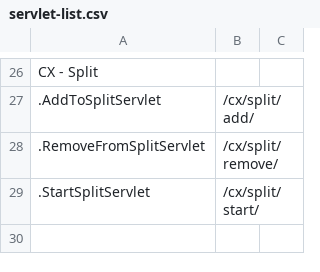
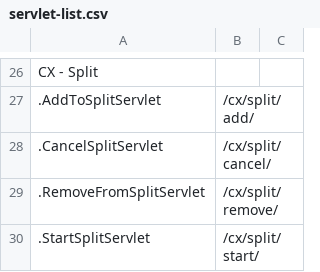
Before and after one commit to Check-Please/cx, a CSV file: server/servlet-list.csv, drawn as a sheet; only a part is shown, gaps mark what is left out; the shorter side is filled out with more unchanged rows.

Commit message:
removed askSplit, handeled errors with better UX

```diff
--- a/server/servlet-list.csv
+++ b/server/servlet-list.csv
@@ -27,2 +27,3 @@ CX - Split
 .AddToSplitServlet, /cx/split/add/
+.CancelSplitServlet, /cx/split/cancel/
 .RemoveFromSplitServlet, /cx/split/remove/
```
Also changed, not shown: 29 other files.
